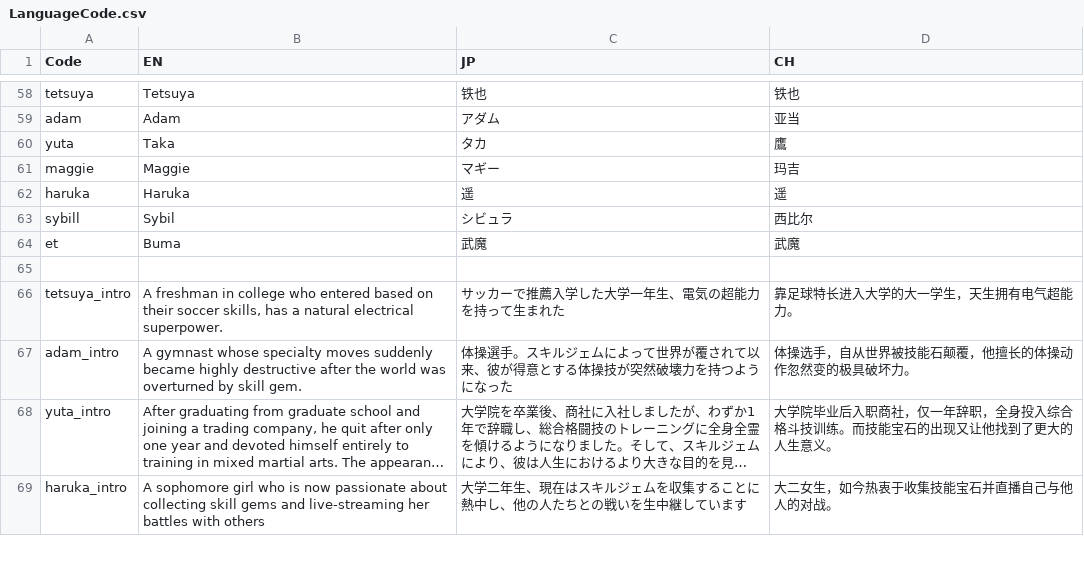
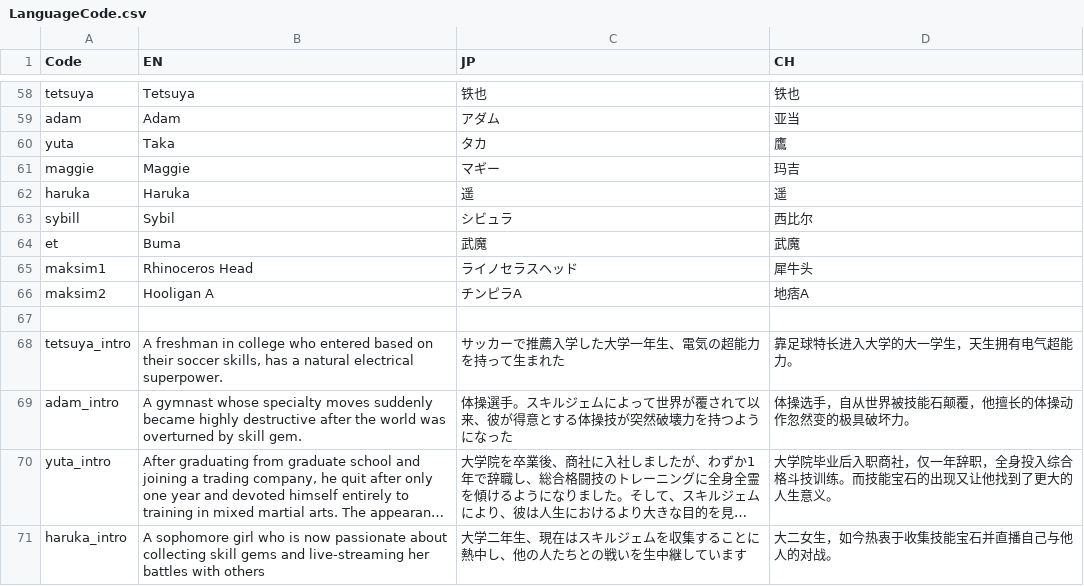
Before and after one commit to bodacheng/MComat, a CSV file: Assets/ExternalAssets/Config/LanguageCode.csv, drawn as a sheet; only a part is shown, gaps mark what is left out; long unchanged cells end in …; the diff names each change by its address in the sheet, - before the commit and + after, or states it on an @@ line.

```diff
--- a/Assets/ExternalAssets/Config/LanguageCode.csv
+++ b/Assets/ExternalAssets/Config/LanguageCode.csv
+row 65: maksim1 | Rhinoceros Head | ライノセラスヘッド | 犀牛头
+row 66: maksim2 | Hooligan A | チンピラA | 地痞A
```
Also changed, not shown: Assets/ExternalAssets/Config/stage_mode.csv, 49 other files.
